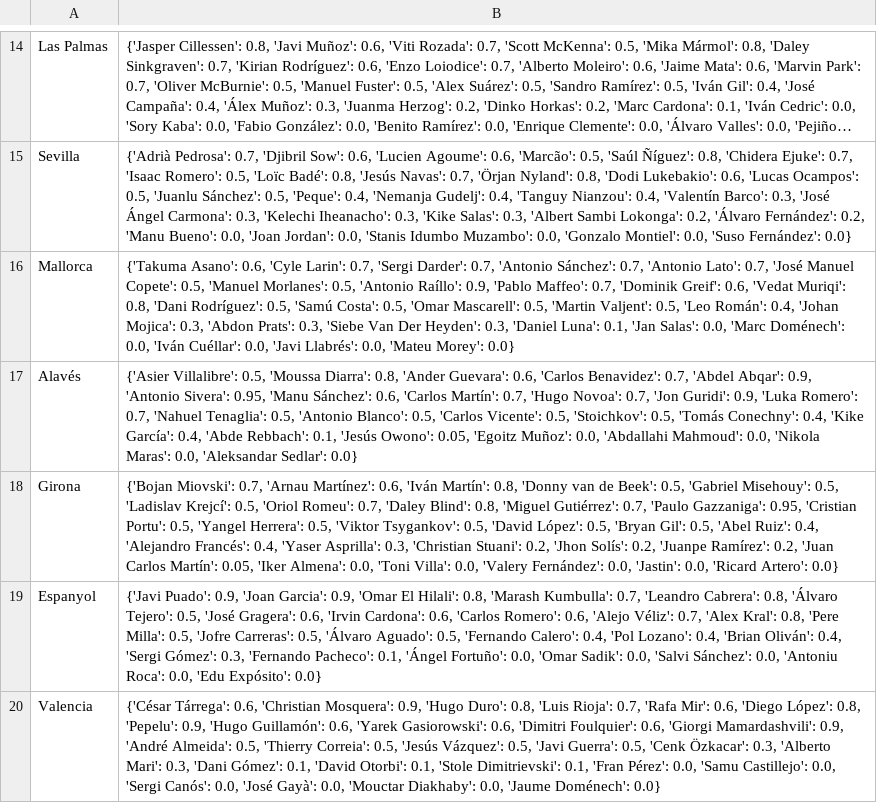
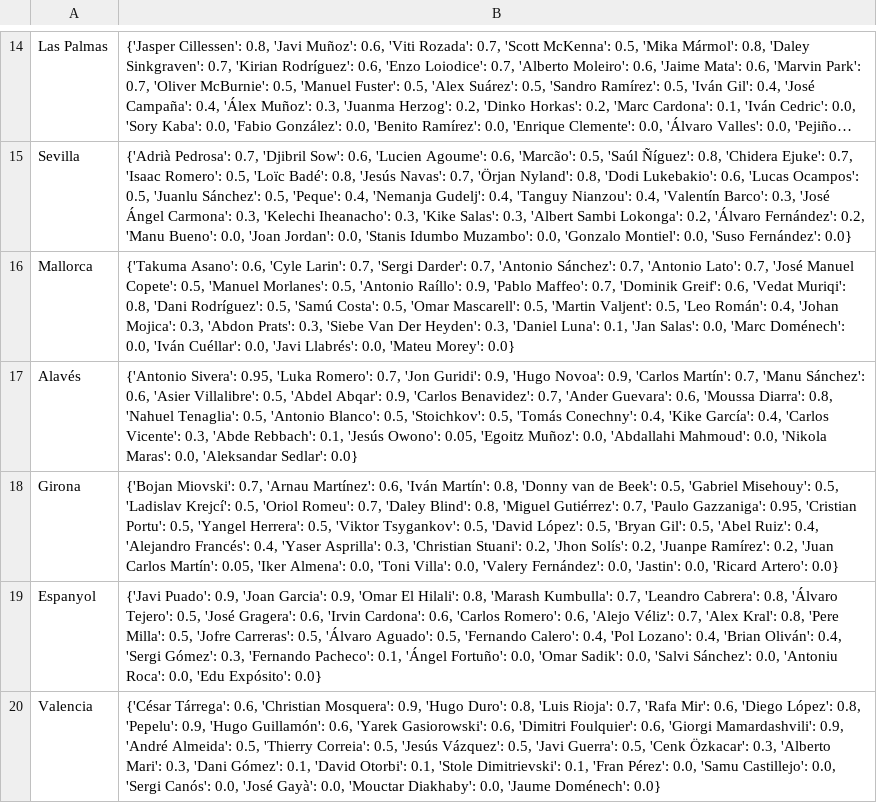
Before and after one commit to pabloroldan98/knapsack-football-formations, a CSV file: csv_files/futbolfantasy_laliga_players_start_probabilities.csv, drawn as a sheet; only a part is shown, gaps mark what is left out; long unchanged cells end in …; the diff names each change by its address in the sheet, - before the commit and + after, or states it on an @@ line.

```diff
--- a/csv_files/futbolfantasy_laliga_players_start_probabilities.csv
+++ b/csv_files/futbolfantasy_laliga_players_start_probabilities.csv
-B17: {'Asier Villalibre': 0.5, 'Moussa Diarra': 0.8, 'Ander Guevara': 0.6, 'Carlos Benavidez': 0.7, 'Abdel Abqar': 0.9, 'Antonio Sivera': 0.95, 'Manu Sánchez': 0.6, 'Carlos Martín': 0.7, 'Hugo Novoa': 0.7, 'Jon Guridi': 0.9, 'Luka Romero': 0.7, 'Nahuel Tenaglia': 0.5, 'Antonio Blanco': 0.5, 'Carlos Vicente': 0.5, 'Stoichkov': 0.5, 'Tomás Conechny': 0.4, 'Kike García': 0.4, 'Abde Rebbach':…
+B17: {'Antonio Sivera': 0.95, 'Luka Romero': 0.7, 'Jon Guridi': 0.9, 'Hugo Novoa': 0.9, 'Carlos Martín': 0.7, 'Manu Sánchez': 0.6, 'Asier Villalibre': 0.5, 'Abdel Abqar': 0.9, 'Carlos Benavidez': 0.7, 'Ander Guevara': 0.6, 'Moussa Diarra': 0.8, 'Nahuel Tenaglia': 0.5, 'Antonio Blanco': 0.5, 'Stoichkov': 0.5, 'Tomás Conechny': 0.4, 'Kike García': 0.4, 'Carlos Vicente': 0.3, 'Abde Rebbach':…
```
Also changed, not shown: csv_files/sofascore_laliga_players_ratings.csv, csv_files/transfermarket_laliga_team_history.csv, 8 other files.
